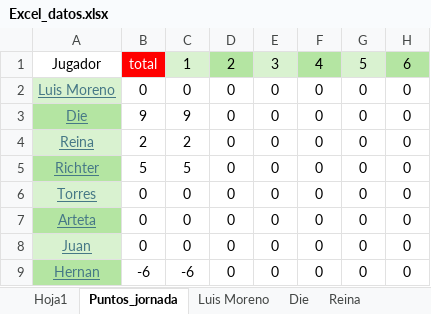
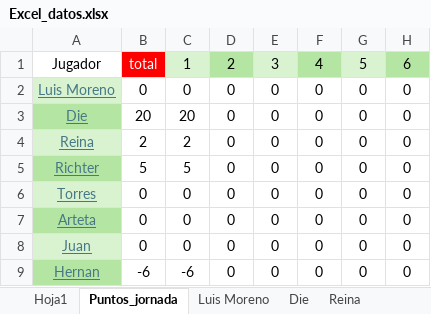
Before and after one commit to Gonzalo-Die/Proyecto-fantasy, an Excel workbook: Excel_datos.xlsx, sheet Puntos_jornada, drawn as a sheet; only a part is shown; values as stored, in another font and other column widths than the file's, no borders; the diff names each change by its address in the sheet, - before the commit and + after, or states it on an @@ line.

```diff
--- a/Excel_datos.xlsx (sheet Puntos_jornada)
+++ b/Excel_datos.xlsx (sheet Puntos_jornada)
-B3: 9
+B3: 20
-C3: 9
+C3: 20
```
Also changed, not shown: sheet Die, 14 other files.
